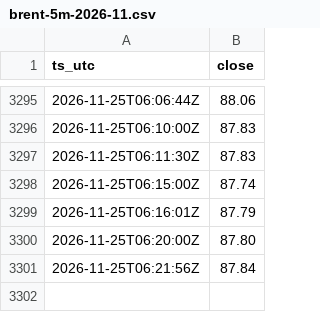
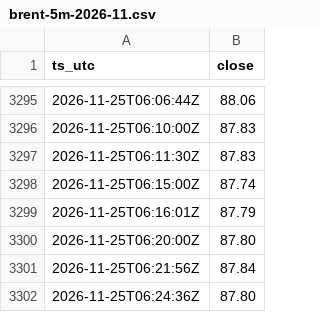
Before and after one commit to Vincent-watchoil/oil-watch, a CSV file: data/brent-5m-2026-11.csv, drawn as a sheet; only a part is shown, gaps mark what is left out; the diff names each change by its address in the sheet, - before the commit and + after, or states it on an @@ line.

```diff
--- a/data/brent-5m-2026-11.csv
+++ b/data/brent-5m-2026-11.csv
+row 3302: 2026-11-25T06:24:36Z | 87.80
```
Also changed, not shown: data/wti-5m-2026-11.csv, 1 other file.
